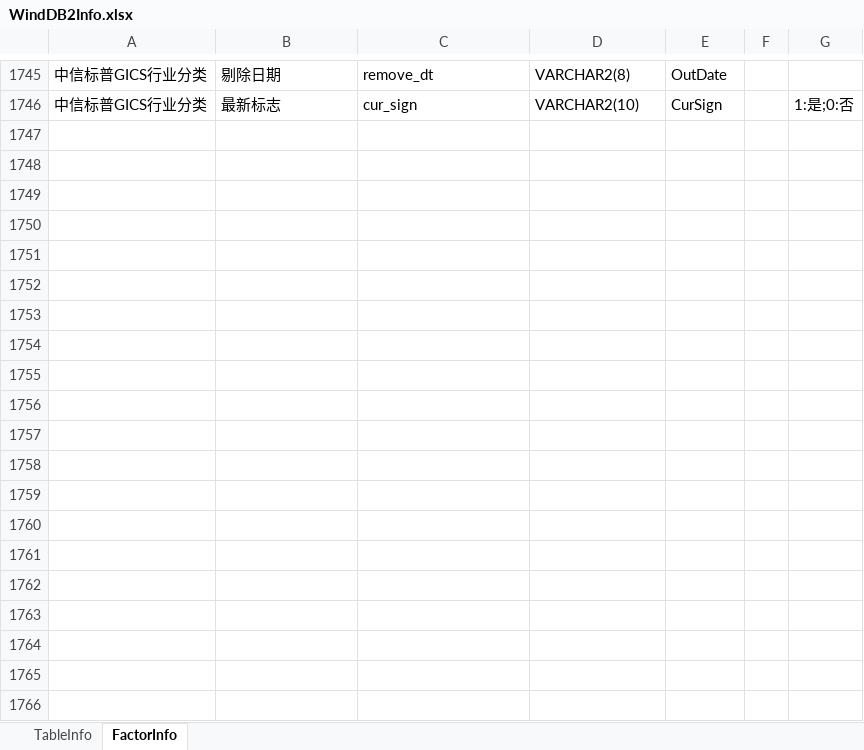
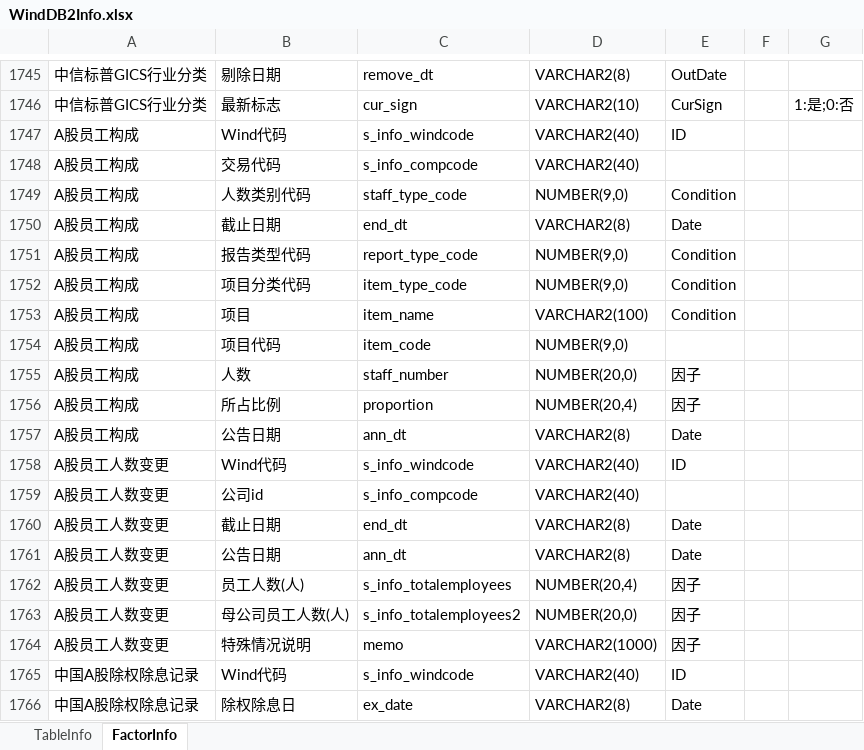
Before and after one commit to Scorpi000/QuantStudio, an Excel workbook: Resource/WindDB2Info.xlsx, sheet FactorInfo, drawn as a sheet; only a part is shown, gaps mark what is left out; values as stored, in another font and other column widths than the file's, no borders; the diff covers the shown part only; the diff names each change by its address in the sheet, - before the commit and + after, or states it on an @@ line.

```diff
--- a/Resource/WindDB2Info.xlsx (sheet FactorInfo)
+++ b/Resource/WindDB2Info.xlsx (sheet FactorInfo)
+row 1747: A股员工构成 | Wind代码 | s_info_windcode | VARCHAR2(40) | ID
+row 1748: A股员工构成 | 交易代码 | s_info_compcode | VARCHAR2(40)
+row 1749: A股员工构成 | 人数类别代码 | staff_type_code | NUMBER(9,0) | Condition
+row 1750: A股员工构成 | 截止日期 | end_dt | VARCHAR2(8) | Date
+row 1751: A股员工构成 | 报告类型代码 | report_type_code | NUMBER(9,0) | Condition
+row 1752: A股员工构成 | 项目分类代码 | item_type_code | NUMBER(9,0) | Condition
+row 1753: A股员工构成 | 项目 | item_name | VARCHAR2(100) | Condition
+row 1754: A股员工构成 | 项目代码 | item_code | NUMBER(9,0)
+row 1755: A股员工构成 | 人数 | staff_number | NUMBER(20,0) | 因子
+row 1756: A股员工构成 | 所占比例 | proportion | NUMBER(20,4) | 因子
+row 1757: A股员工构成 | 公告日期 | ann_dt | VARCHAR2(8) | Date
+row 1758: A股员工人数变更 | Wind代码 | s_info_windcode | VARCHAR2(40) | ID
+row 1759: A股员工人数变更 | 公司id | s_info_compcode | VARCHAR2(40)
+row 1760: A股员工人数变更 | 截止日期 | end_dt | VARCHAR2(8) | Date
+row 1761: A股员工人数变更 | 公告日期 | ann_dt | VARCHAR2(8) | Date
+row 1762: A股员工人数变更 | 员工人数(人) | s_info_totalemployees | NUMBER(20,4) | 因子
+row 1763: A股员工人数变更 | 母公司员工人数(人) | s_info_totalemployees2 | NUMBER(20,0) | 因子
+row 1764: A股员工人数变更 | 特殊情况说明 | memo | VARCHAR2(1000) | 因子
+row 1765: 中国A股除权除息记录 | Wind代码 | s_info_windcode | VARCHAR2(40) | ID
+row 1766: 中国A股除权除息记录 | 除权除息日 | ex_date | VARCHAR2(8) | Date
```
Also changed, not shown: 68 added rows elsewhere in this sheet, sheet TableInfo, 2 other files.
